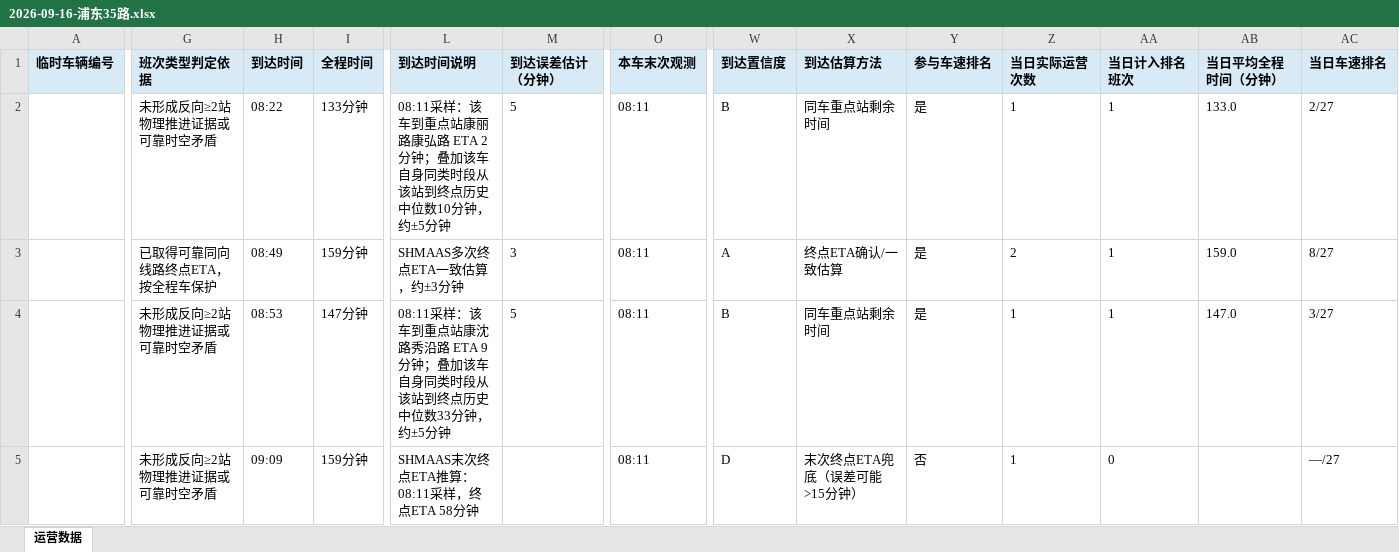
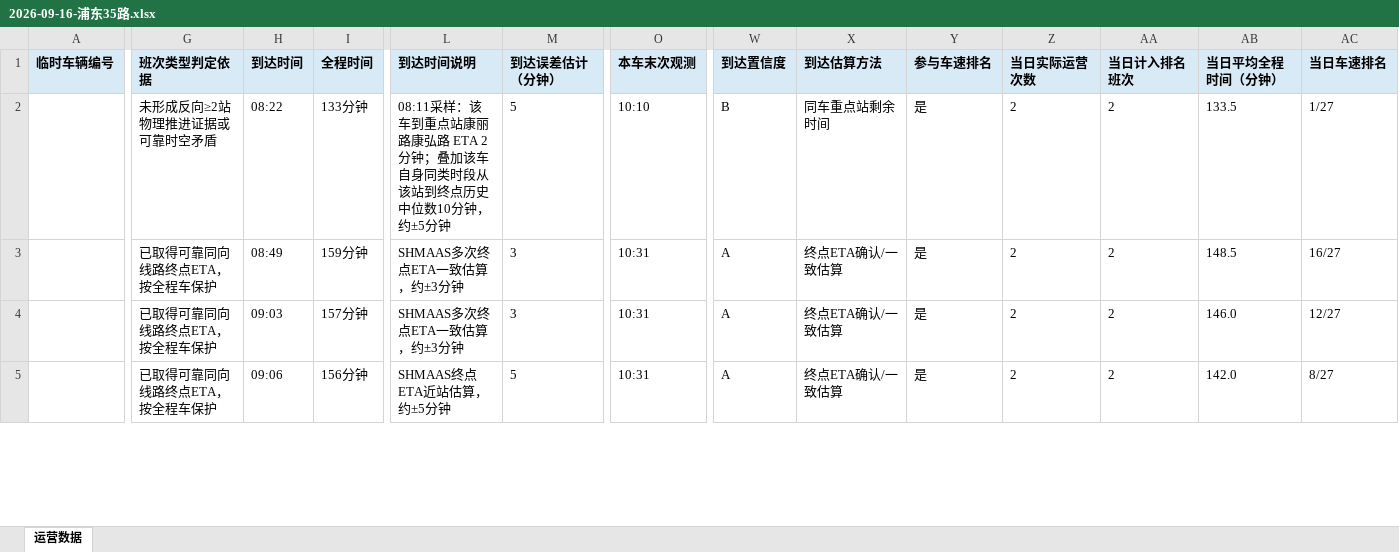
Before and after one commit to lilyQ-stack/shanghai-bus-operations, an Excel workbook: data/export/2026-09-16-浦东35路.xlsx, sheet 运营数据, drawn as a sheet; only a part is shown, gaps mark what is left out; values as stored, in another font and other column widths than the file's, no borders; the diff covers the shown part only; the diff names each change by its address in the sheet, - before the commit and + after, or states it on an @@ line.

```diff
--- a/data/export/2026-09-16-浦东35路.xlsx (sheet 运营数据)
+++ b/data/export/2026-09-16-浦东35路.xlsx (sheet 运营数据)
-O2 (本车末次观测): 08:11
+O2 (本车末次观测): 10:10
-Z2 (当日实际运营次数): 1
+Z2 (当日实际运营次数): 2
-AA2:AA4 (当日计入排名班次): 1
+AA2:AA4 (当日计入排名班次): 2
-AB2 (当日平均全程时间（分钟）): 133.0
+AB2 (当日平均全程时间（分钟）): 133.5
-AC2 (当日车速排名): 2/27
+AC2 (当日车速排名): 1/27
-O3:O5 (本车末次观测): 08:11
+O3:O5 (本车末次观测): 10:31
-AB3 (当日平均全程时间（分钟）): 159.0
+AB3 (当日平均全程时间（分钟）): 148.5
-AC3 (当日车速排名): 8/27
+AC3 (当日车速排名): 16/27
-G4:G5 (班次类型判定依据): 未形成反向≥2站物理推进证据或可靠时空矛盾
+G4:G5 (班次类型判定依据): 已取得可靠同向线路终点ETA，按全程车保护
-H4 (到达时间): 08:53
+H4 (到达时间): 09:03
-I4 (全程时间): 147分钟
+I4 (全程时间): 157分钟
-L4 (到达时间说明): 08:11采样：该车到重点站康沈路秀沿路 ETA 9分钟；叠加该车自身同类时段从该站到终点历史中位数33分钟，约±5分钟
+L4 (到达时间说明): SHMAAS多次终点ETA一致估算，约±3分钟
-M4 (到达误差估计（分钟）): 5
+M4 (到达误差估计（分钟）): 3
-W4 (到达置信度): B
+W4 (到达置信度): A
-X4 (到达估算方法): 同车重点站剩余时间
+X4 (到达估算方法): 终点ETA确认/一致估算
-Z4:Z5 (当日实际运营次数): 1
+Z4:Z5 (当日实际运营次数): 2
-AB4 (当日平均全程时间（分钟）): 147.0
+AB4 (当日平均全程时间（分钟）): 146.0
-AC4 (当日车速排名): 3/27
+AC4 (当日车速排名): 12/27
-H5 (到达时间): 09:09
+H5 (到达时间): 09:06
-I5 (全程时间): 159分钟
+I5 (全程时间): 156分钟
-L5 (到达时间说明): SHMAAS末次终点ETA推算：08:11采样，终点ETA 58分钟
+L5 (到达时间说明): SHMAAS终点ETA近站估算，约±5分钟
-M5 (到达误差估计（分钟）): (empty)
+M5 (到达误差估计（分钟）): 5
-W5 (到达置信度): D
+W5 (到达置信度): A
-X5 (到达估算方法): 末次终点ETA兜底（误差可能>15分钟）
+X5 (到达估算方法): 终点ETA确认/一致估算
-Y5 (参与车速排名): 否
+Y5 (参与车速排名): 是
-AA5 (当日计入排名班次): 0
+AA5 (当日计入排名班次): 2
-AB5 (当日平均全程时间（分钟）): (empty)
+AB5 (当日平均全程时间（分钟）): 142.0
-AC5 (当日车速排名): —/27
+AC5 (当日车速排名): 8/27
```
Also changed, not shown: 24 added rows, 6 removed rows and 176 edited cells elsewhere in this sheet, data/export/2026-09-16-182路.xlsx, data/export/2026-09-16-operations.xlsx, 6 other files.
